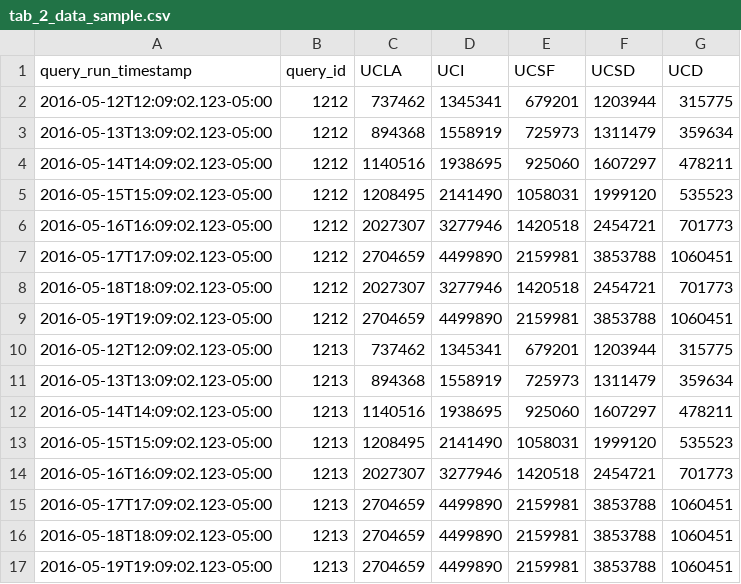
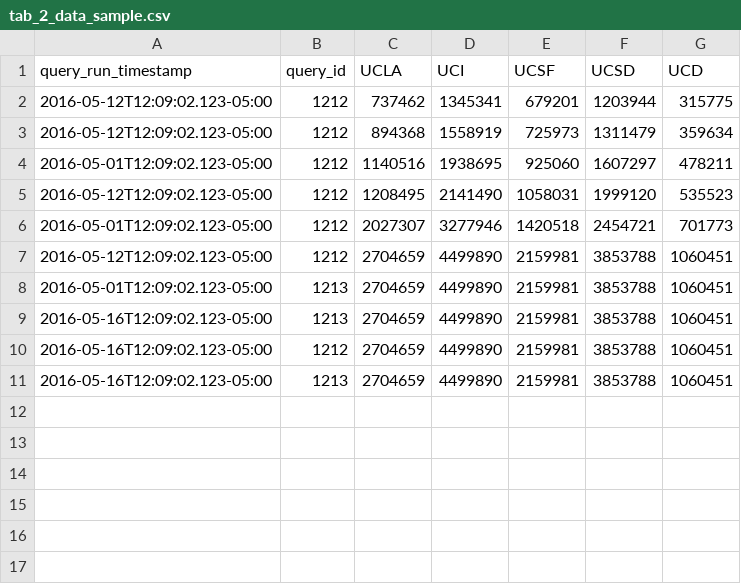
Before and after one commit to pralavgoa/_play, a CSV file: app/views/tab_2_data_sample.csv, drawn as a sheet.

```diff
--- a/app/views/tab_2_data_sample.csv
+++ b/app/views/tab_2_data_sample.csv
@@ -2,16 +2,10 @@ query_run_timestamp,query_id,UCLA,UCI,UCSF,UCSD,UCD
 2016-05-12T12:09:02.123-05:00,1212,737462,1345341,679201,1203944,315775
-2016-05-13T13:09:02.123-05:00,1212,894368,1558919,725973,1311479,359634
-2016-05-14T14:09:02.123-05:00,1212,1140516,1938695,925060,1607297,478211
-2016-05-15T15:09:02.123-05:00,1212,1208495,2141490,1058031,1999120,535523
-2016-05-16T16:09:02.123-05:00,1212,2027307,3277946,1420518,2454721,701773
-2016-05-17T17:09:02.123-05:00,1212,2704659,4499890,2159981,3853788,1060451
-2016-05-18T18:09:02.123-05:00,1212,2027307,3277946,1420518,2454721,701773
-2016-05-19T19:09:02.123-05:00,1212,2704659,4499890,2159981,3853788,1060451
-2016-05-12T12:09:02.123-05:00,1213,737462,1345341,679201,1203944,315775
-2016-05-13T13:09:02.123-05:00,1213,894368,1558919,725973,1311479,359634
-2016-05-14T14:09:02.123-05:00,1213,1140516,1938695,925060,1607297,478211
-2016-05-15T15:09:02.123-05:00,1213,1208495,2141490,1058031,1999120,535523
-2016-05-16T16:09:02.123-05:00,1213,2027307,3277946,1420518,2454721,701773
-2016-05-17T17:09:02.123-05:00,1213,2704659,4499890,2159981,3853788,1060451
-2016-05-18T18:09:02.123-05:00,1213,2704659,4499890,2159981,3853788,1060451
-2016-05-19T19:09:02.123-05:00,1213,2704659,4499890,2159981,3853788,1060451
+2016-05-12T12:09:02.123-05:00,1212,894368,1558919,725973,1311479,359634
+2016-05-01T12:09:02.123-05:00,1212,1140516,1938695,925060,1607297,478211
+2016-05-12T12:09:02.123-05:00,1212,1208495,2141490,1058031,1999120,535523
+2016-05-01T12:09:02.123-05:00,1212,2027307,3277946,1420518,2454721,701773
+2016-05-12T12:09:02.123-05:00,1212,2704659,4499890,2159981,3853788,1060451
+2016-05-01T12:09:02.123-05:00,1213,2704659,4499890,2159981,3853788,1060451
+2016-05-16T12:09:02.123-05:00,1213,2704659,4499890,2159981,3853788,1060451
+2016-05-16T12:09:02.123-05:00,1212,2704659,4499890,2159981,3853788,1060451
+2016-05-16T12:09:02.123-05:00,1213,2704659,4499890,2159981,3853788,1060451
```
Also changed, not shown: app/views/tab_3_data_sample.csv, app/views/tab_4_data_sample.csv, 10 other files.
